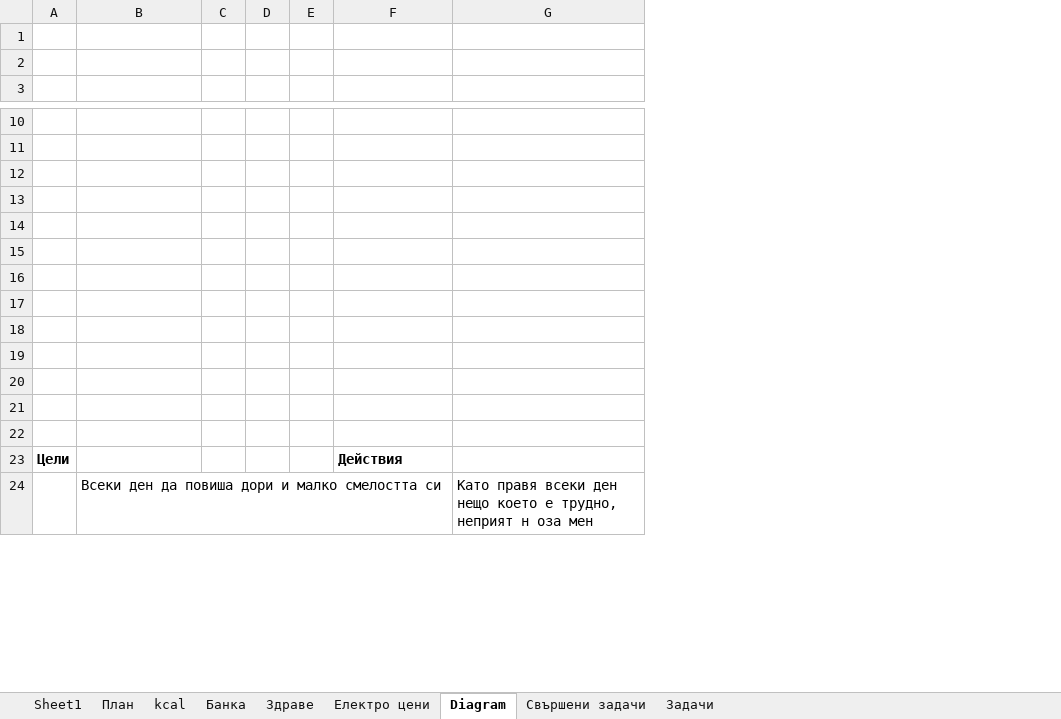
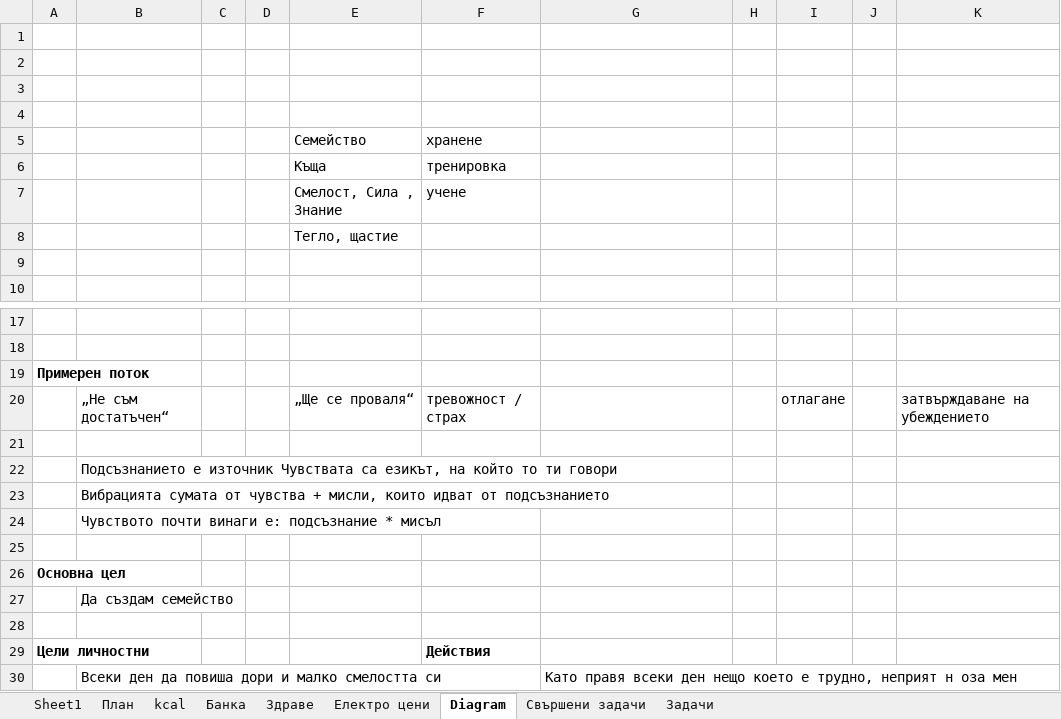
Before and after one commit to Vasil-S-Vasilev/git_test, an Excel workbook: life.xlsx, sheet Diagram, drawn as a sheet; only a part is shown, gaps mark what is left out; values as stored, in another font and other column widths than the file's, no borders; charts and pictures not drawn; removed rows and columns are numbered as before the commit, all else as after; the diff covers the shown part only; the diff names each change by its address in the sheet, - before the commit and + after, or states it on an @@ line.

Commit message:
02.02 home

```diff
--- a/life.xlsx (sheet Diagram)
+++ b/life.xlsx (sheet Diagram)
-column C, empty
+column C, empty
-column E, empty
+column E, row 8: Тегло, щастие
+column H, empty
+column I, empty
+column J, empty
+column K, empty
+row 1: (empty)
+row 2: (empty)
+row 3: (empty)
+row 4: (empty)
+row 5:  |  |  |  | Семейство | хранене
+row 6:  |  |  |  | Къща | тренировка
+row 7:  |  |  |  | Смелост, Сила , Знание | учене
+row 19: Примерен поток
+row 20:  | „Не съм достатъчен“ |  |  | „Ще се проваля“ | тревожност / страх |  |  | отлагане |  | затвърждаване на убеждението
+row 22:  | Подсъзнанието е източник Чувствата са езикът, на който то ти говори
+row 23:  | Вибрацията сумата от чувства + мисли, които идват от подсъзнанието
+row 24:  | Чувството почти винаги е: подсъзнание * мисъл
+row 26: Основна цел
+row 27:  | Да създам семейство
-row 15: (empty)
-row 16: (empty)
-row 17: (empty)
-row 18: (empty)
-row 19: (empty)
-row 20: (empty)
-row 21: (empty)
-row 22: (empty)
-A29: Цели
+A29: Цели личностни
```
Also changed, not shown: 36 added rows elsewhere in this sheet, charts or pictures.
